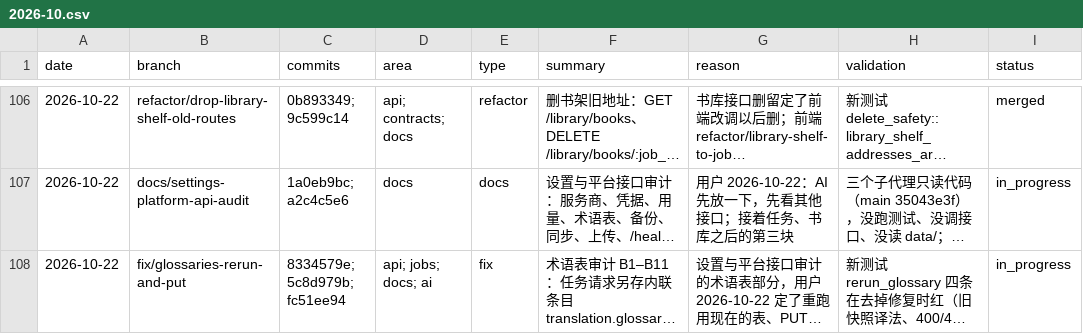
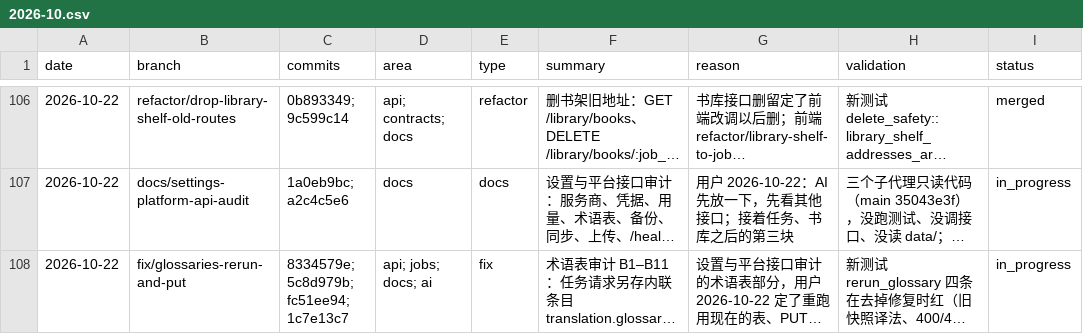
Before and after one commit to Su2uka/retain-pdf, a CSV file: docs/ops/devlog/2026-10.csv, drawn as a sheet; only a part is shown, gaps mark what is left out; long unchanged cells end in …; the diff names each change by its address in the sheet, - before the commit and + after, or states it on an @@ line.

```diff
--- a/docs/ops/devlog/2026-10.csv
+++ b/docs/ops/devlog/2026-10.csv
-C108 (commits): 8334579e; 5c8d979b; fc51ee94
+C108 (commits): 8334579e; 5c8d979b; fc51ee94; 1c7e13c7
```
